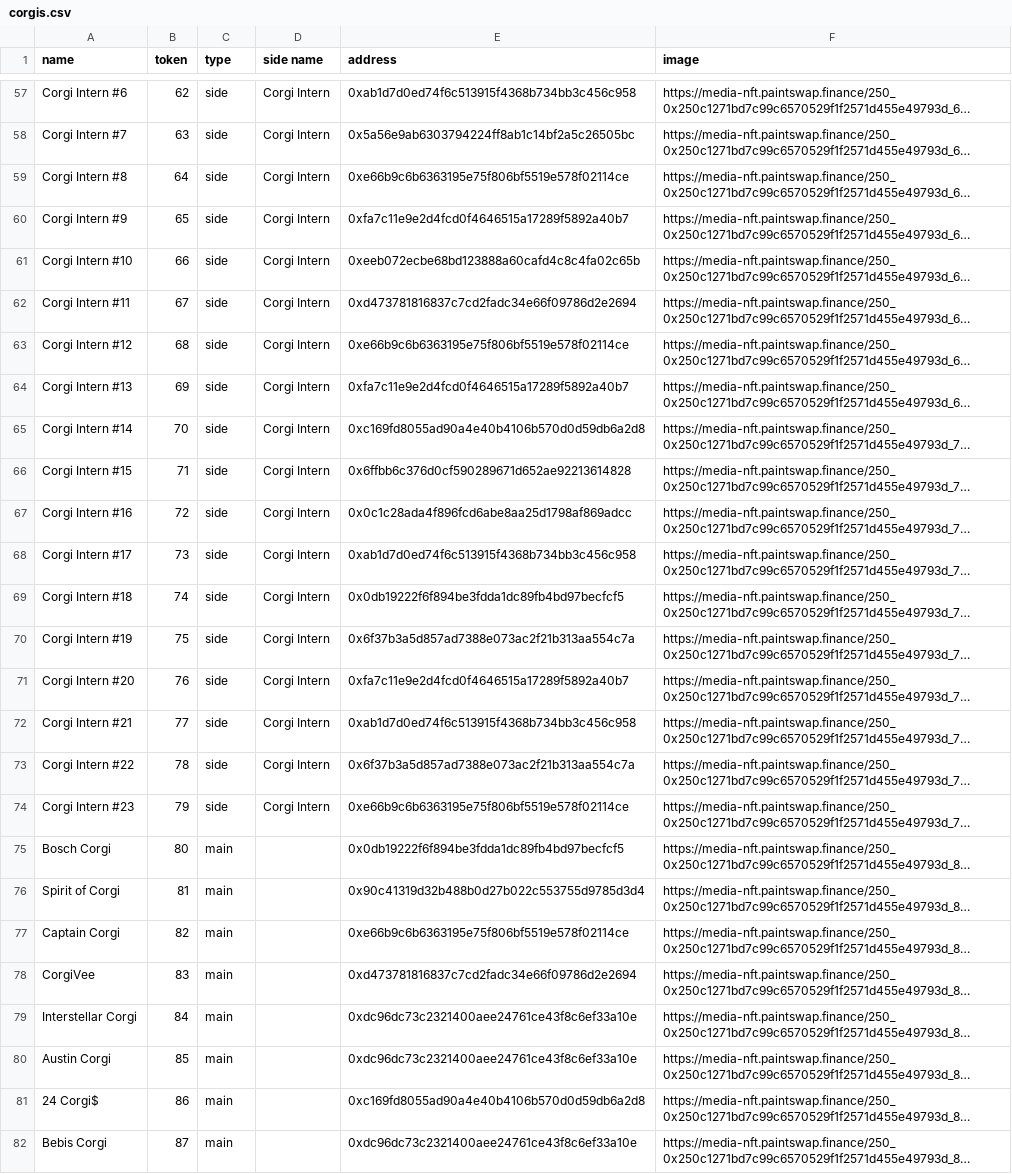
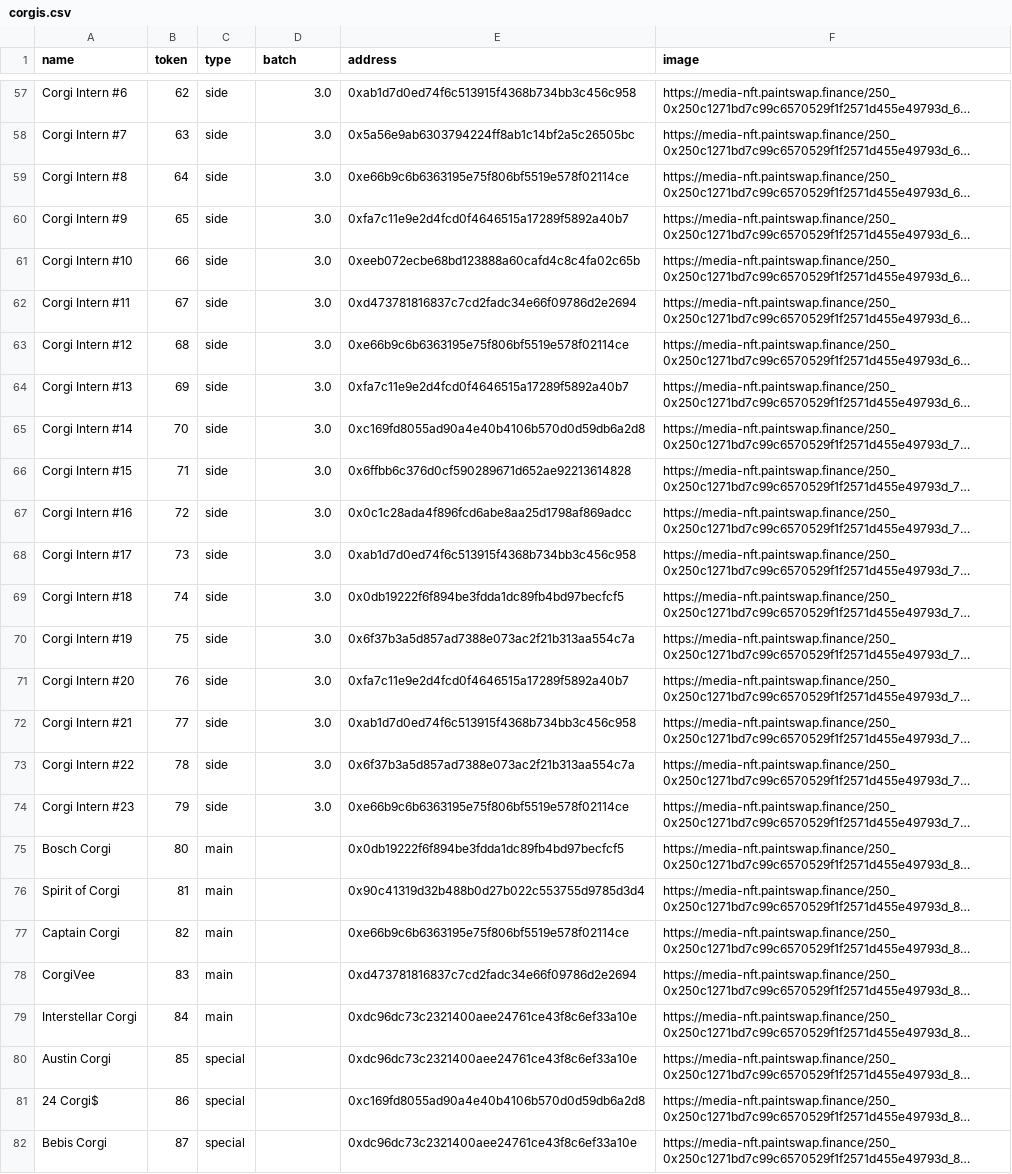
Before and after one commit to ALMIGHTYABE/FTM-Corgis-Tracker, a CSV file: data/corgis.csv, drawn as a sheet; only a part is shown, gaps mark what is left out; long unchanged cells end in …; the diff covers the shown part only; the diff names each change by its address in the sheet, - before the commit and + after, or states it on an @@ line.

```diff
--- a/data/corgis.csv
+++ b/data/corgis.csv
-D1: side name
+D1: batch
-D57:D74 (batch): Corgi Intern
+D57:D74 (batch): 3.0
-C80:C82 (type): main
+C80:C82 (type): special
```
Also changed, not shown: 49 edited cells elsewhere in this file.
